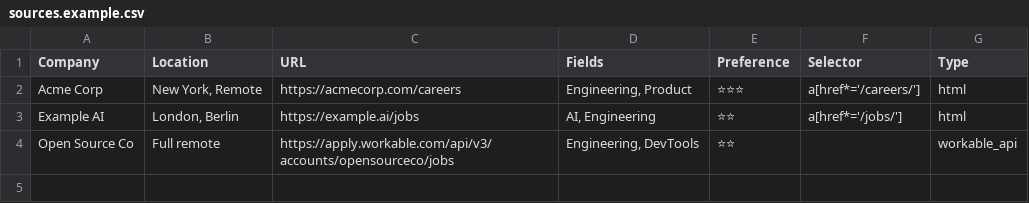
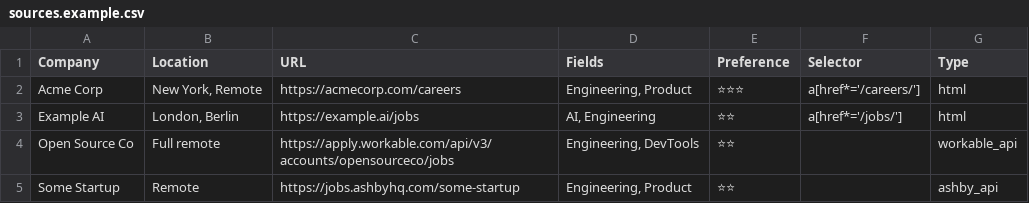
Before and after one commit to R4ph3rd/career-agent, a CSV file: config/sources.example.csv, drawn as a sheet.

Commit message:
support ashby boards

```diff
--- a/config/sources.example.csv
+++ b/config/sources.example.csv
@@ -4 +4,2 @@ Example AI,"London, Berlin",https://example.ai/jobs,"AI, Engineering",⭐⭐,a[h
 Open Source Co,"Full remote",https://apply.workable.com/api/v3/accounts/opensourceco/jobs,"Engineering, DevTools",⭐⭐,,workable_api
+Some Startup,"Remote",https://jobs.ashbyhq.com/some-startup,"Engineering, Product",⭐⭐,,ashby_api
```
Also changed, not shown: 5 other files.
